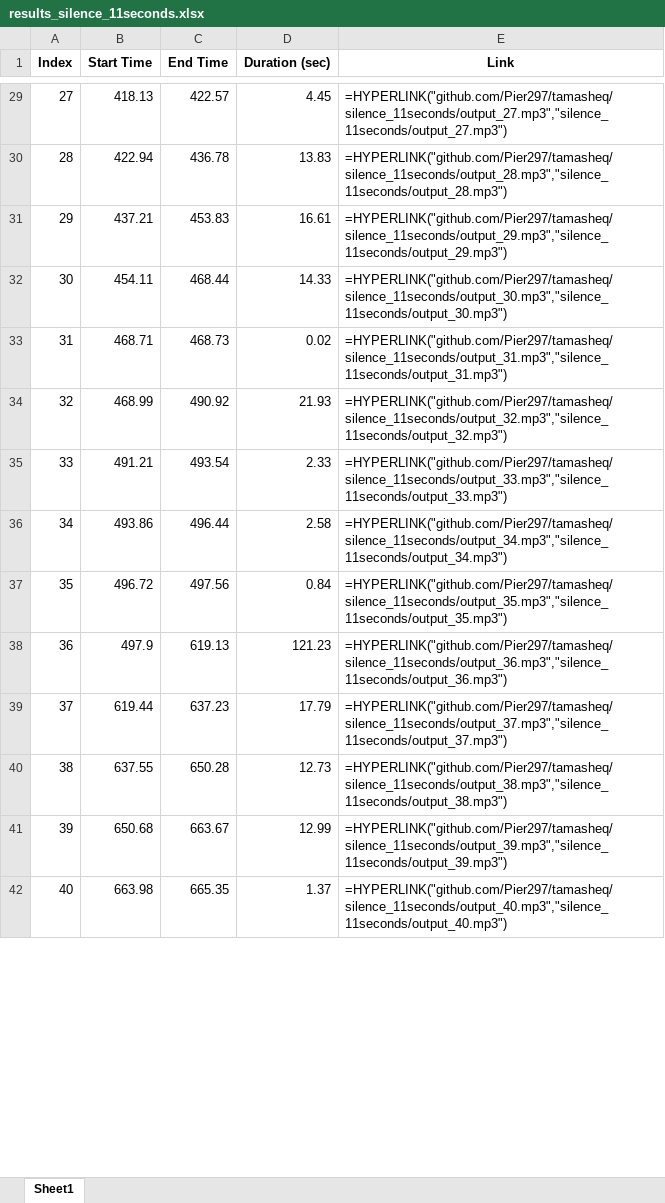
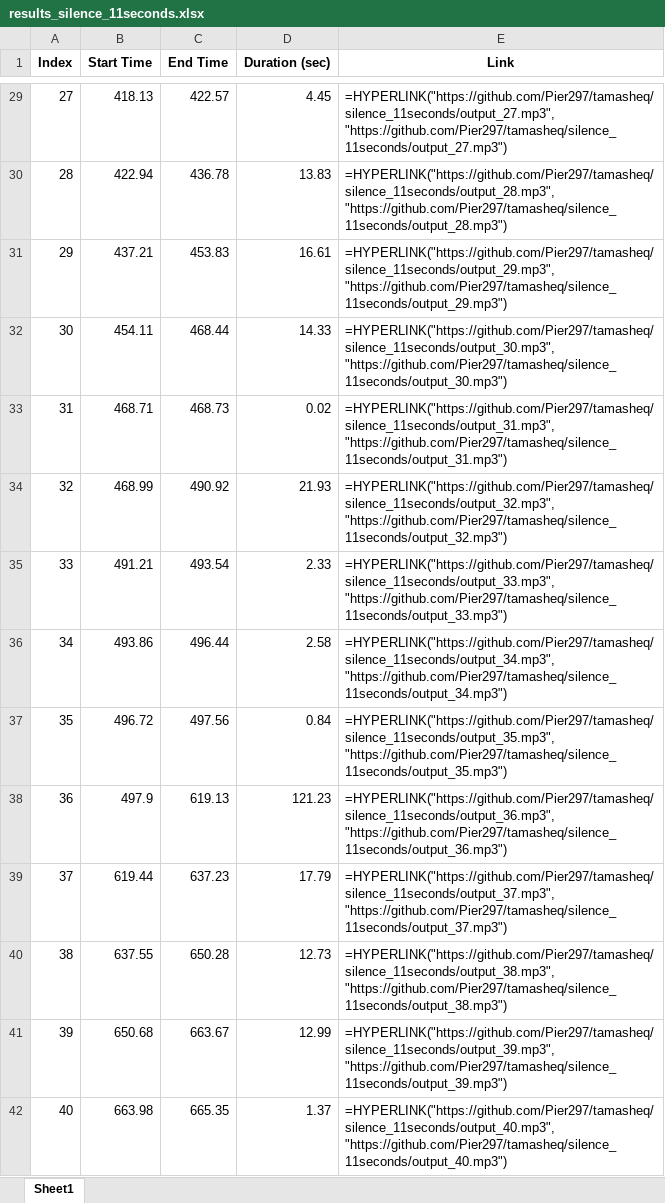
Before and after one commit to Pier297/tamasheq, an Excel workbook: results_silence_11seconds.xlsx, sheet Sheet1, drawn as a sheet; only a part is shown, gaps mark what is left out; values as stored, in another font and other column widths than the file's, no borders; formulas without a stored value are shown as written; the diff covers the shown part only; the diff names each change by its address in the sheet, - before the commit and + after, or states it on an @@ line.

```diff
--- a/results_silence_11seconds.xlsx (sheet Sheet1)
+++ b/results_silence_11seconds.xlsx (sheet Sheet1)
-E29 (Link): =HYPERLINK("github.com/Pier297/tamasheq/silence_11seconds/output_27.mp3","silence_11seconds/output_27.mp3")
+E29 (Link): =HYPERLINK("https://github.com/Pier297/tamasheq/silence_11seconds/output_27.mp3", "https://github.com/Pier297/tamasheq/silence_11seconds/output_27.mp3")
-E30 (Link): =HYPERLINK("github.com/Pier297/tamasheq/silence_11seconds/output_28.mp3","silence_11seconds/output_28.mp3")
+E30 (Link): =HYPERLINK("https://github.com/Pier297/tamasheq/silence_11seconds/output_28.mp3", "https://github.com/Pier297/tamasheq/silence_11seconds/output_28.mp3")
-E31 (Link): =HYPERLINK("github.com/Pier297/tamasheq/silence_11seconds/output_29.mp3","silence_11seconds/output_29.mp3")
+E31 (Link): =HYPERLINK("https://github.com/Pier297/tamasheq/silence_11seconds/output_29.mp3", "https://github.com/Pier297/tamasheq/silence_11seconds/output_29.mp3")
-E32 (Link): =HYPERLINK("github.com/Pier297/tamasheq/silence_11seconds/output_30.mp3","silence_11seconds/output_30.mp3")
+E32 (Link): =HYPERLINK("https://github.com/Pier297/tamasheq/silence_11seconds/output_30.mp3", "https://github.com/Pier297/tamasheq/silence_11seconds/output_30.mp3")
-E33 (Link): =HYPERLINK("github.com/Pier297/tamasheq/silence_11seconds/output_31.mp3","silence_11seconds/output_31.mp3")
+E33 (Link): =HYPERLINK("https://github.com/Pier297/tamasheq/silence_11seconds/output_31.mp3", "https://github.com/Pier297/tamasheq/silence_11seconds/output_31.mp3")
-E34 (Link): =HYPERLINK("github.com/Pier297/tamasheq/silence_11seconds/output_32.mp3","silence_11seconds/output_32.mp3")
+E34 (Link): =HYPERLINK("https://github.com/Pier297/tamasheq/silence_11seconds/output_32.mp3", "https://github.com/Pier297/tamasheq/silence_11seconds/output_32.mp3")
-E35 (Link): =HYPERLINK("github.com/Pier297/tamasheq/silence_11seconds/output_33.mp3","silence_11seconds/output_33.mp3")
+E35 (Link): =HYPERLINK("https://github.com/Pier297/tamasheq/silence_11seconds/output_33.mp3", "https://github.com/Pier297/tamasheq/silence_11seconds/output_33.mp3")
-E36 (Link): =HYPERLINK("github.com/Pier297/tamasheq/silence_11seconds/output_34.mp3","silence_11seconds/output_34.mp3")
+E36 (Link): =HYPERLINK("https://github.com/Pier297/tamasheq/silence_11seconds/output_34.mp3", "https://github.com/Pier297/tamasheq/silence_11seconds/output_34.mp3")
-E37 (Link): =HYPERLINK("github.com/Pier297/tamasheq/silence_11seconds/output_35.mp3","silence_11seconds/output_35.mp3")
+E37 (Link): =HYPERLINK("https://github.com/Pier297/tamasheq/silence_11seconds/output_35.mp3", "https://github.com/Pier297/tamasheq/silence_11seconds/output_35.mp3")
-E38 (Link): =HYPERLINK("github.com/Pier297/tamasheq/silence_11seconds/output_36.mp3","silence_11seconds/output_36.mp3")
+E38 (Link): =HYPERLINK("https://github.com/Pier297/tamasheq/silence_11seconds/output_36.mp3", "https://github.com/Pier297/tamasheq/silence_11seconds/output_36.mp3")
-E39 (Link): =HYPERLINK("github.com/Pier297/tamasheq/silence_11seconds/output_37.mp3","silence_11seconds/output_37.mp3")
+E39 (Link): =HYPERLINK("https://github.com/Pier297/tamasheq/silence_11seconds/output_37.mp3", "https://github.com/Pier297/tamasheq/silence_11seconds/output_37.mp3")
-E40 (Link): =HYPERLINK("github.com/Pier297/tamasheq/silence_11seconds/output_38.mp3","silence_11seconds/output_38.mp3")
+E40 (Link): =HYPERLINK("https://github.com/Pier297/tamasheq/silence_11seconds/output_38.mp3", "https://github.com/Pier297/tamasheq/silence_11seconds/output_38.mp3")
-E41 (Link): =HYPERLINK("github.com/Pier297/tamasheq/silence_11seconds/output_39.mp3","silence_11seconds/output_39.mp3")
+E41 (Link): =HYPERLINK("https://github.com/Pier297/tamasheq/silence_11seconds/output_39.mp3", "https://github.com/Pier297/tamasheq/silence_11seconds/output_39.mp3")
-E42 (Link): =HYPERLINK("github.com/Pier297/tamasheq/silence_11seconds/output_40.mp3","silence_11seconds/output_40.mp3")
+E42 (Link): =HYPERLINK("https://github.com/Pier297/tamasheq/silence_11seconds/output_40.mp3", "https://github.com/Pier297/tamasheq/silence_11seconds/output_40.mp3")
```
Also changed, not shown: 55 edited cells elsewhere in this sheet, results_silence_7seconds.xlsx, 3 other files.
